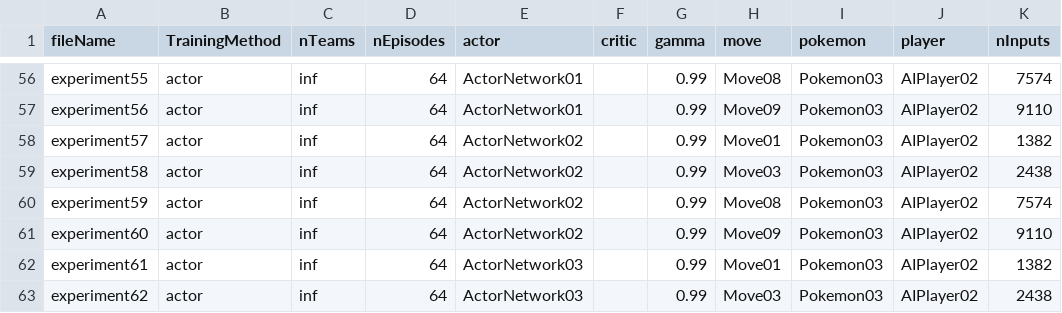
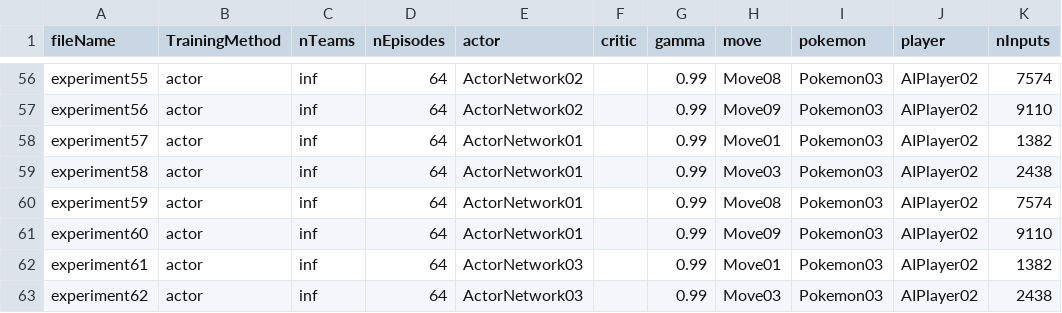
Before and after one commit to SantiagoRR2004/Pokemon-Thesis, a CSV file: data/experiments.csv, drawn as a sheet; only a part is shown, gaps mark what is left out; the diff covers the shown part only; the diff names each change by its address in the sheet, - before the commit and + after, or states it on an @@ line.

```diff
--- a/data/experiments.csv
+++ b/data/experiments.csv
-E56:E57 (actor): ActorNetwork01
+E56:E57 (actor): ActorNetwork02
-E58:E61 (actor): ActorNetwork02
+E58:E61 (actor): ActorNetwork01
```
Also changed, not shown: 75 edited cells elsewhere in this file, 5 other files.
